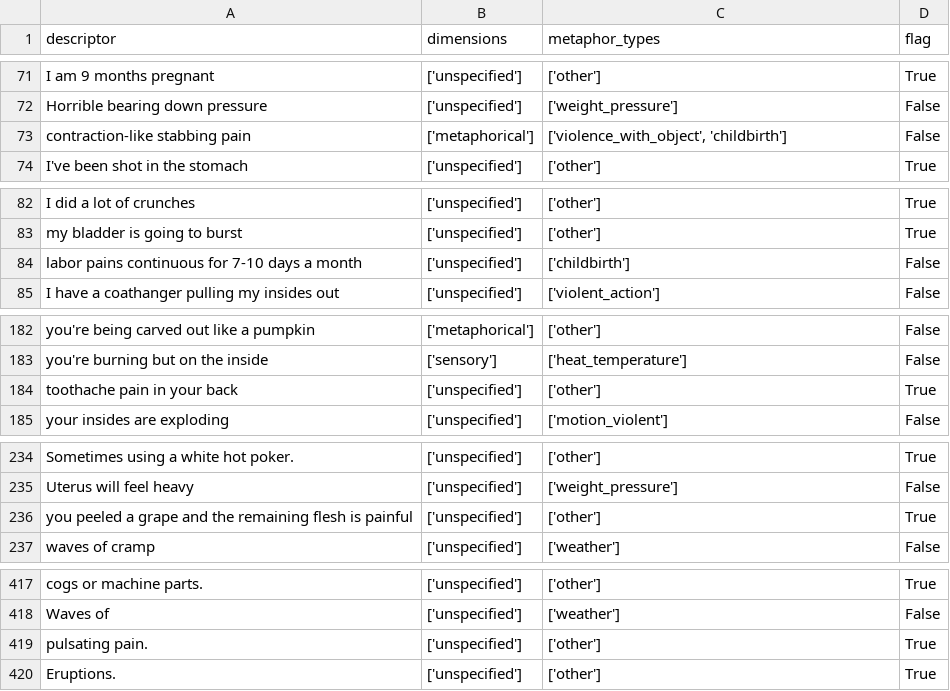
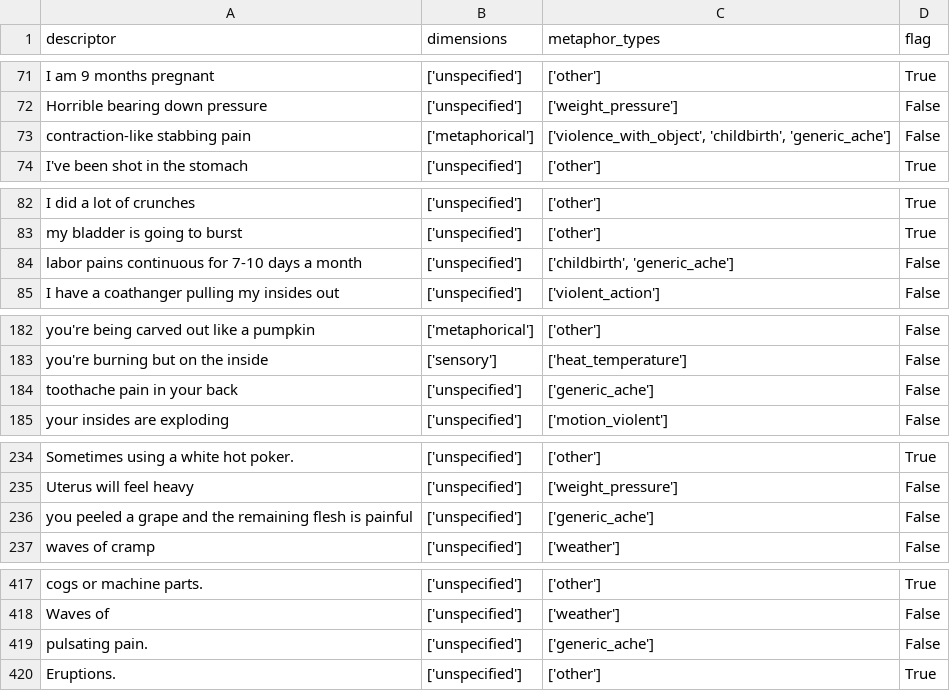
Before and after one commit to Stella5791/pain-descriptor-tool, a CSV file: pain_tags_output.csv, drawn as a sheet; only a part is shown, gaps mark what is left out; the diff covers the shown part only; the diff names each change by its address in the sheet, - before the commit and + after, or states it on an @@ line.

```diff
--- a/pain_tags_output.csv
+++ b/pain_tags_output.csv
-C73 (metaphor_types): ['violence_with_object', 'childbirth']
+C73 (metaphor_types): ['violence_with_object', 'childbirth', 'generic_ache']
-C84 (metaphor_types): ['childbirth']
+C84 (metaphor_types): ['childbirth', 'generic_ache']
-C184 (metaphor_types): ['other']
+C184 (metaphor_types): ['generic_ache']
-D184 (flag): True
+D184 (flag): False
-C236 (metaphor_types): ['other']
+C236 (metaphor_types): ['generic_ache']
-D236 (flag): True
+D236 (flag): False
-C419 (metaphor_types): ['other']
+C419 (metaphor_types): ['generic_ache']
-D419 (flag): True
+D419 (flag): False
```
Also changed, not shown: 51 edited cells elsewhere in this file, flagged_descriptors.csv.
